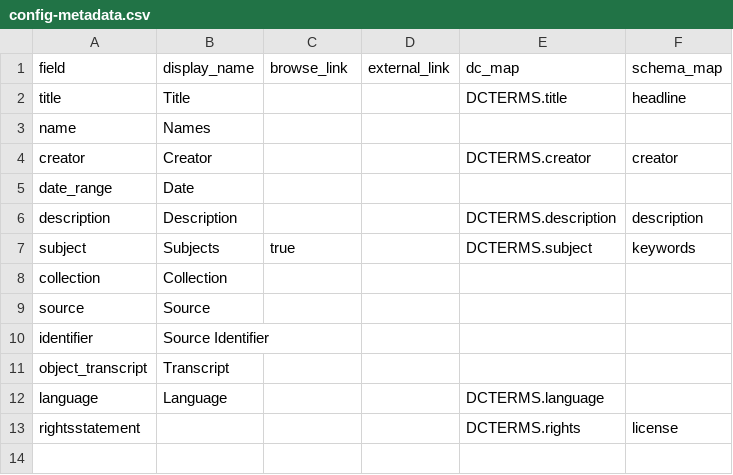
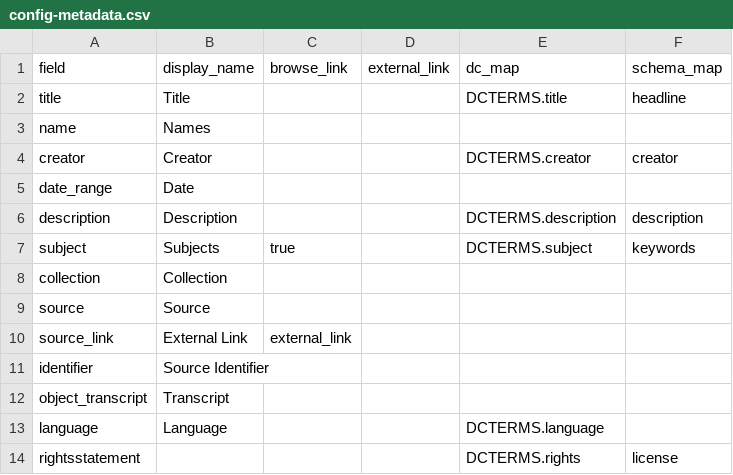
Before and after one commit to melindasusanto/dhsi-project, a CSV file: _data/config-metadata.csv, drawn as a sheet; the diff names each change by its address in the sheet, - before the commit and + after, or states it on an @@ line.

Commit message:
config edits new pg

```diff
--- a/_data/config-metadata.csv
+++ b/_data/config-metadata.csv
+row 10: source_link | External Link | external_link
```
Also changed, not shown: _data/config-nav.csv, 3 other files.
